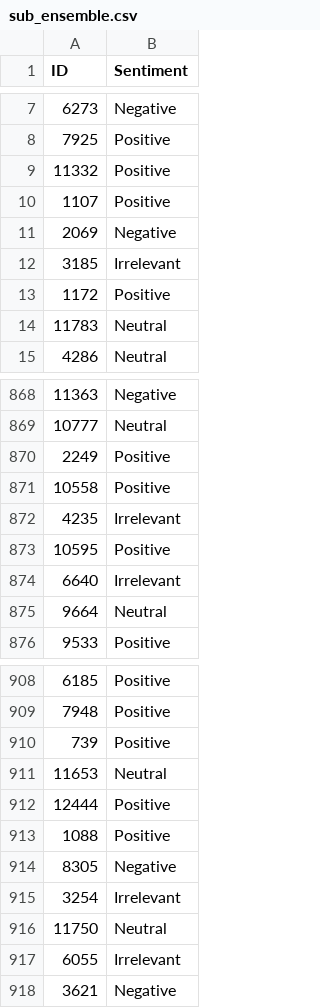
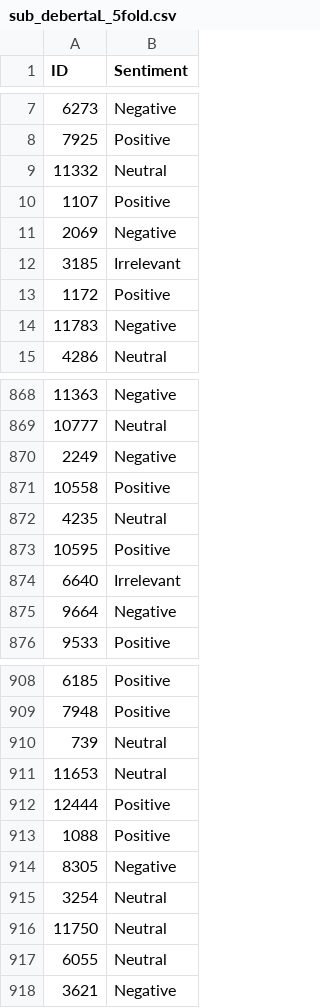
Before and after one commit to Damenzzzz/cair_selection, a CSV file: submissions/sub_debertaL_5fold.csv (was submissions/sub_ensemble.csv), drawn as a sheet; only a part is shown, gaps mark what is left out; the diff covers the shown part only.

```diff
--- a/submissions/sub_ensemble.csv
+++ b/submissions/sub_debertaL_5fold.csv
@@ -8,3 +8,3 @@ ID,Sentiment
 7925,Positive
-11332,Positive
+11332,Neutral
 1107,Positive
@@ -13,3 +13,3 @@ ID,Sentiment
 1172,Positive
-11783,Neutral
+11783,Negative
 4286,Neutral
@@ -869,8 +869,8 @@ ID,Sentiment
 10777,Neutral
-2249,Positive
+2249,Negative
 10558,Positive
-4235,Irrelevant
+4235,Neutral
 10595,Positive
 6640,Irrelevant
-9664,Neutral
+9664,Negative
 9533,Positive
@@ -909,3 +909,3 @@ ID,Sentiment
 7948,Positive
-739,Positive
+739,Neutral
 11653,Neutral
@@ -914,5 +914,5 @@ ID,Sentiment
 8305,Negative
-3254,Irrelevant
+3254,Neutral
 11750,Neutral
-6055,Irrelevant
+6055,Neutral
 3621,Negative
```
Also changed, not shown: 91 edited cells elsewhere in this file, 17 other files.
